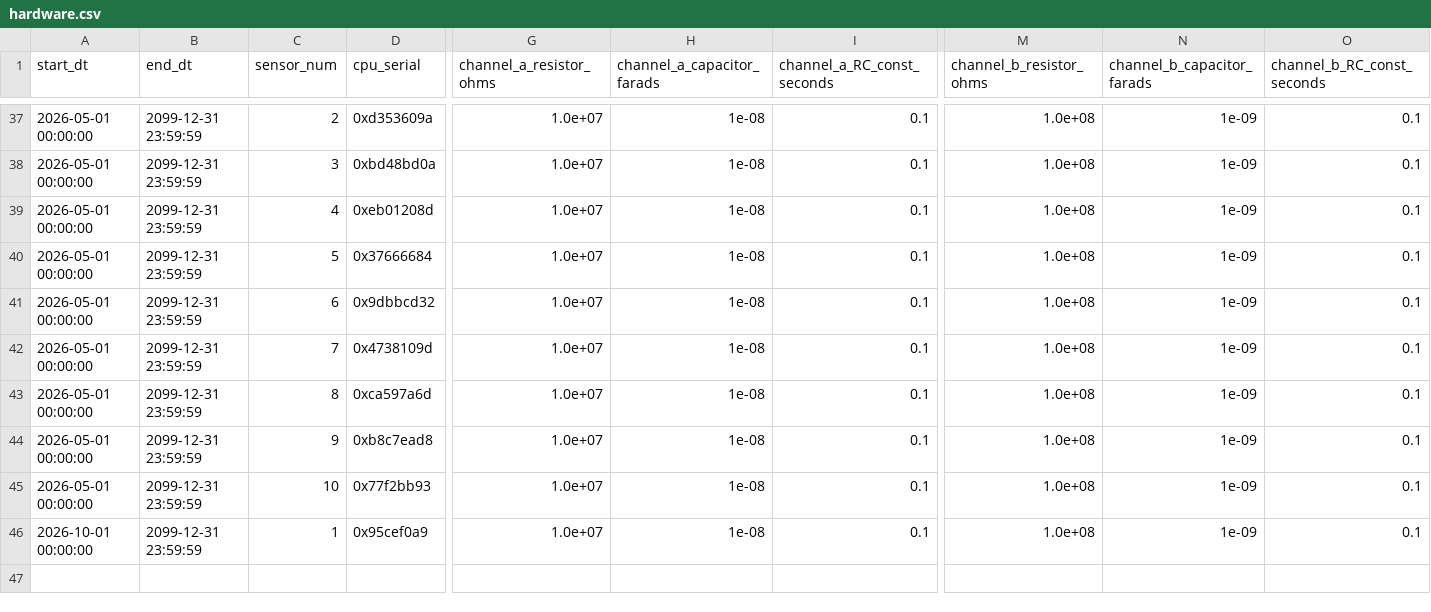
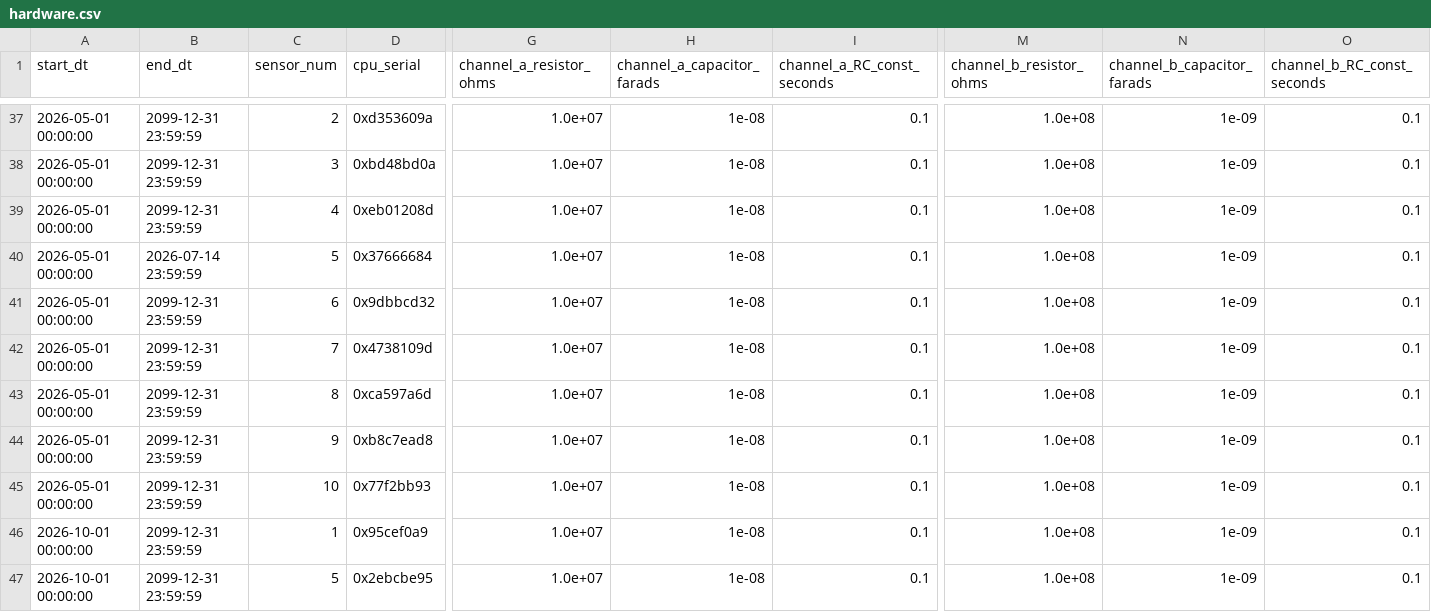
Before and after one commit to WT-SANTA/slow_antenna_processing_scripts, a CSV file: hardware.csv, drawn as a sheet; only a part is shown, gaps mark what is left out; rows hold the shown columns only; the diff names each change by its address in the sheet, - before the commit and + after, or states it on an @@ line.

Commit message:
Update SA5

```diff
--- a/hardware.csv
+++ b/hardware.csv
-B40 (end_dt): 2099-12-31 23:59:59
+B40 (end_dt): 2026-07-14 23:59:59
+row 47: 2026-10-01 00:00:00 | 2099-12-31 23:59:59 | 5 | 0x2ebcbe95 | 1.0e+07 | 1e-08 | 0.1 | 1.0e+08 | 1e-09 | 0.1
```
